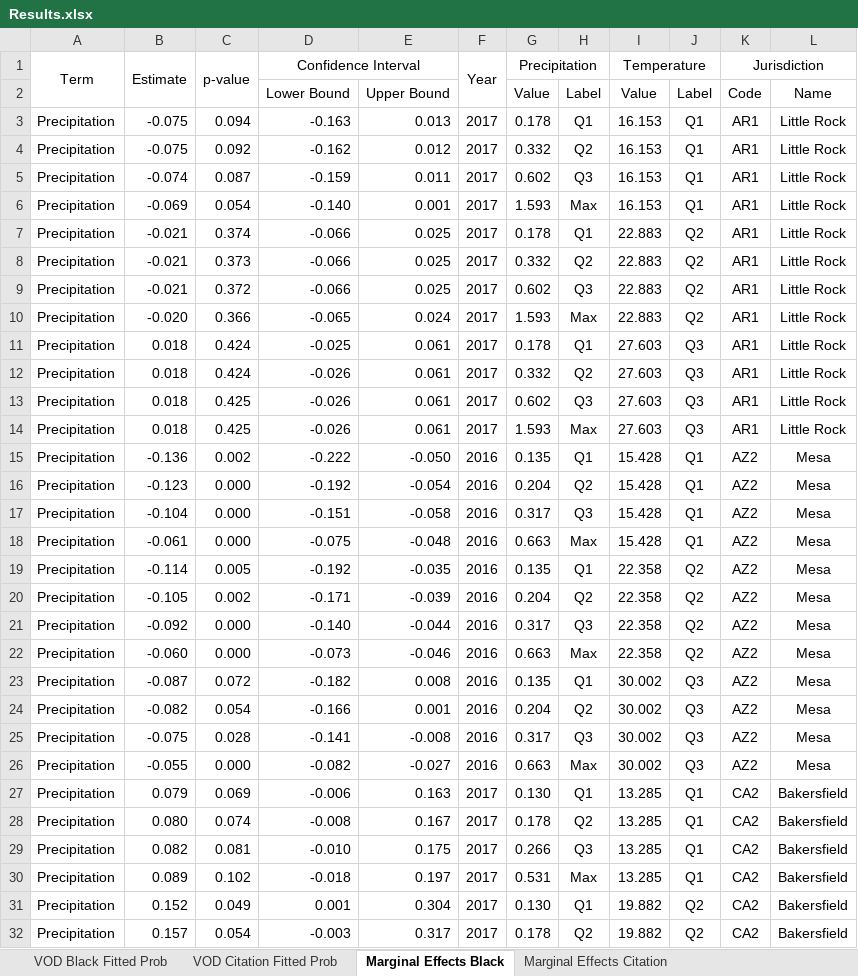
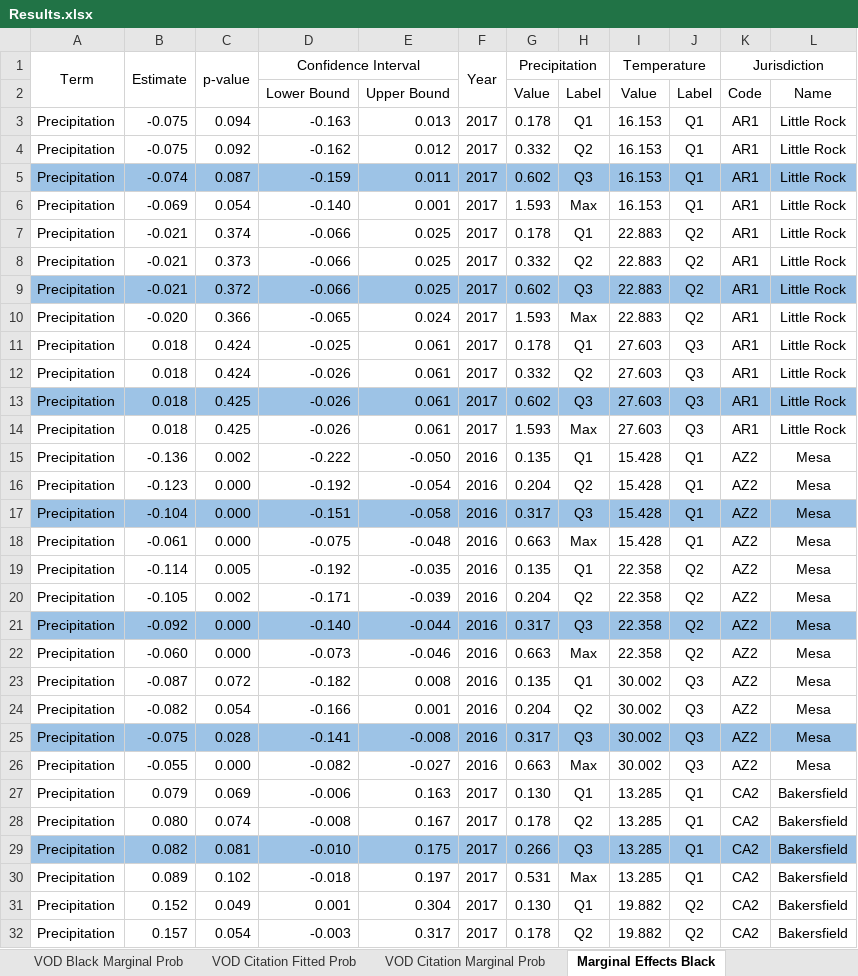
Before and after one commit to trafficstops/Paper, an Excel workbook: Analysis/Results.xlsx, sheet Marginal Effects Black, drawn as a sheet; only a part is shown; values as stored, in another font and other column widths than the file's, no borders; the diff covers the shown part only; the diff names each change by its address in the sheet, - before the commit and + after, or states it on an @@ line.

```diff
--- a/Analysis/Results.xlsx (sheet Marginal Effects Black)
+++ b/Analysis/Results.xlsx (sheet Marginal Effects Black)
+sheet tab: VOD Black Marginal Prob
+sheet tab: VOD Citation Marginal Prob
-A5:L5 fill: none
+A5:L5 fill: #9DC3E6
-A9:L9 fill: none
+A9:L9 fill: #9DC3E6
-A13:L13 fill: none
+A13:L13 fill: #9DC3E6
-A17:L17 fill: none
+A17:L17 fill: #9DC3E6
-A21:L21 fill: none
+A21:L21 fill: #9DC3E6
-A25:L25 fill: none
+A25:L25 fill: #9DC3E6
-A29:L29 fill: none
+A29:L29 fill: #9DC3E6
```
Also changed, not shown: cell formats elsewhere in this sheet, 1 other file.
